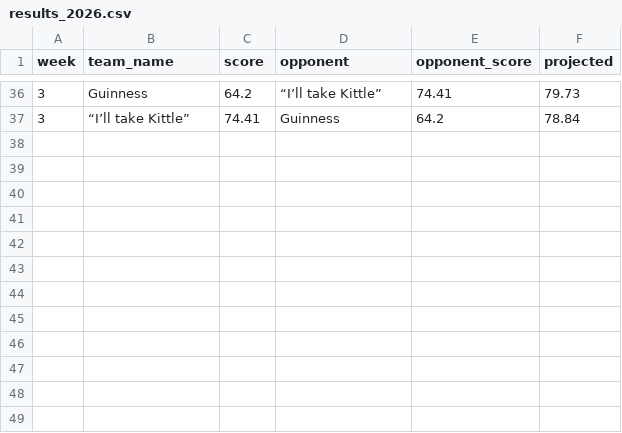
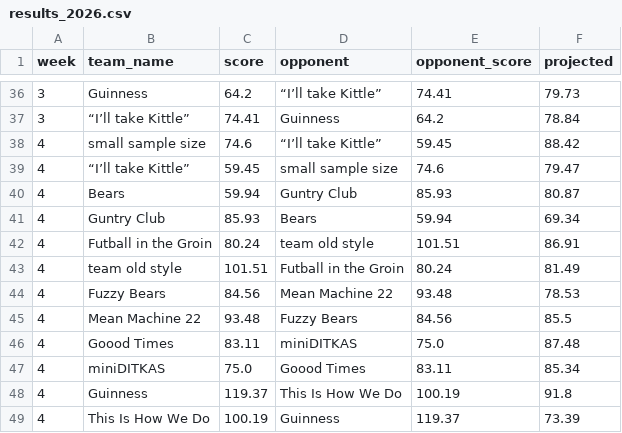
Before and after one commit to sme327/ffl-history, a CSV file: data/results_2026.csv, drawn as a sheet; only a part is shown, gaps mark what is left out.

```diff
--- a/data/results_2026.csv
+++ b/data/results_2026.csv
@@ -37 +37,13 @@ week,team_name,score,opponent,opponent_score,projected
 3,“I’ll take Kittle”,74.41,Guinness,64.2,78.84
+4,small sample size,74.6,“I’ll take Kittle”,59.45,88.42
+4,“I’ll take Kittle”,59.45,small sample size,74.6,79.47
+4,Bears,59.94,Guntry Club,85.93,80.87
+4,Guntry Club,85.93,Bears,59.94,69.34
+4,Futball in the Groin,80.24,team old style,101.51,86.91
+4,team old style,101.51,Futball in the Groin,80.24,81.49
+4,Fuzzy Bears,84.56,Mean Machine 22,93.48,78.53
+4,Mean Machine 22,93.48,Fuzzy Bears,84.56,85.5
+4,Goood Times,83.11,miniDITKAS,75.0,87.48
+4,miniDITKAS,75.0,Goood Times,83.11,85.34
+4,Guinness,119.37,This Is How We Do,100.19,91.8
+4,This Is How We Do,100.19,Guinness,119.37,73.39
```
Also changed, not shown: 13 other files.
